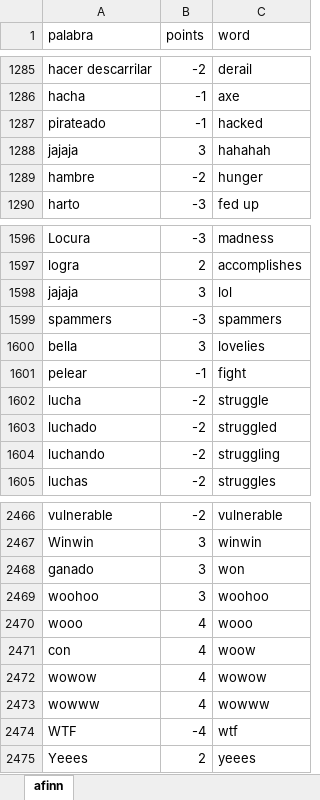
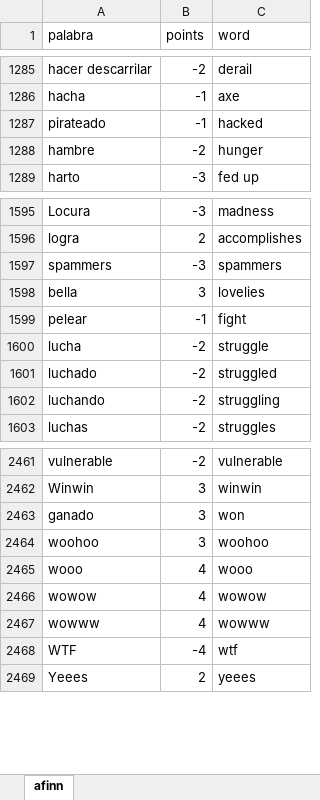
Before and after one commit to jtabordaj/eleuthia, an Excel workbook: data/afinn.xlsx, sheet afinn, drawn as a sheet; only a part is shown, gaps mark what is left out; values as stored, in another font and other column widths than the file's, no borders; removed rows and columns are numbered as before the commit, all else as after; the diff covers the shown part only; the diff names each change by its address in the sheet, - before the commit and + after, or states it on an @@ line.

Commit message:
modified baseline and trained afinn

```diff
--- a/data/afinn.xlsx (sheet afinn)
+++ b/data/afinn.xlsx (sheet afinn)
-row 1288: jajaja | 3 | hahahah
-row 1598: jajaja | 3 | lol
-row 2471: con | 4 | woow
```
Also changed, not shown: 15 added rows, 3 removed rows and 1 edited cell elsewhere in this sheet, 3 other files.
